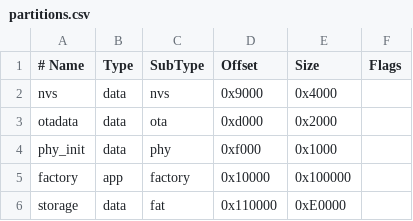
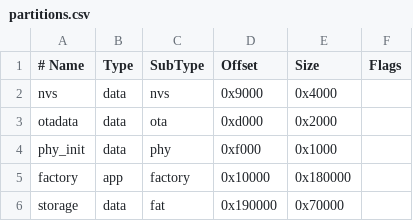
Before and after one commit to poiuy105/mmWave, a CSV file: partitions.csv, drawn as a sheet.

Commit message:
fix: expand factory partition to 1.5MB for MQTT integration

```diff
--- a/partitions.csv
+++ b/partitions.csv
@@ -4,3 +4,3 @@ otadata,  data, ota,      0xd000,  0x2000,
 phy_init, data, phy,      0xf000,  0x1000,
-factory,  app,  factory,  0x10000, 0x100000,
-storage,  data, fat,   0x110000,0xE0000,
+factory,  app,  factory,  0x10000, 0x180000,
+storage,  data, fat,   0x190000,0x70000,
```
